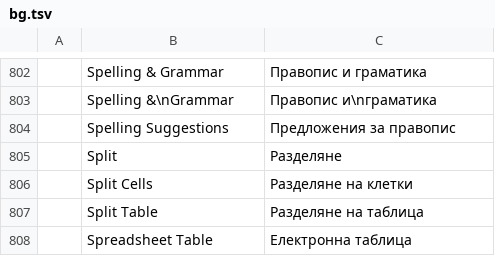
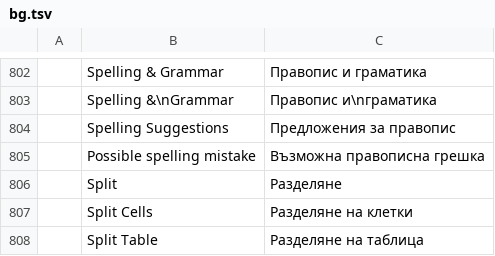
Before and after one commit to vyntaris/vdoc-old, a TSV file: crates/ui-egui/src/i18n/bg.tsv, drawn as a sheet; only a part is shown, gaps mark what is left out; the shorter side is filled out with more unchanged rows; the diff names each change by its address in the sheet, - before the commit and + after, or states it on an @@ line.

```diff
--- a/crates/ui-egui/src/i18n/bg.tsv
+++ b/crates/ui-egui/src/i18n/bg.tsv
+row 805:  | Possible spelling mistake | Възможна правописна грешка
```
Also changed, not shown: crates/ui-egui/src/i18n/ru.tsv, crates/ui-egui/src/i18n/tr.tsv, 3 other files.
